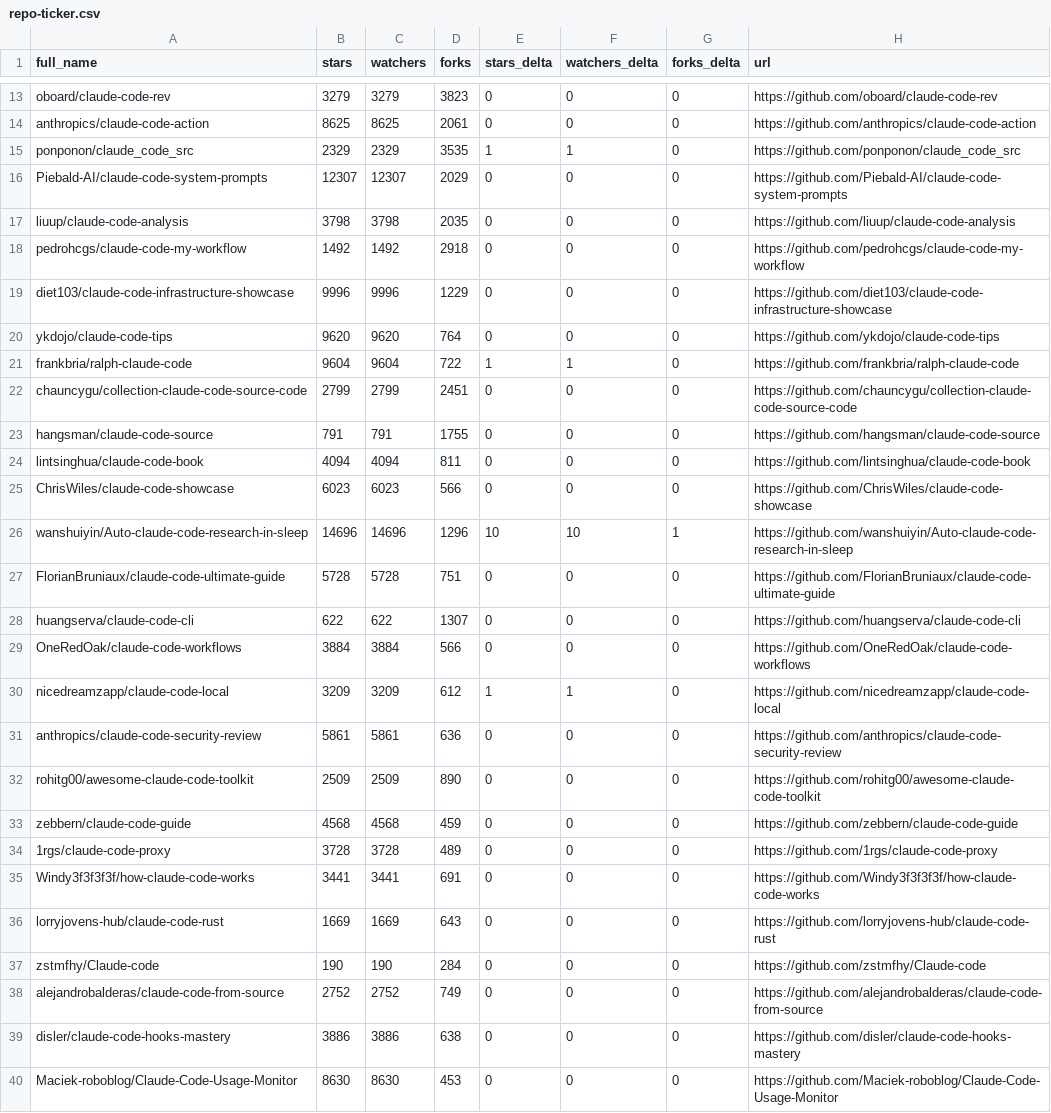
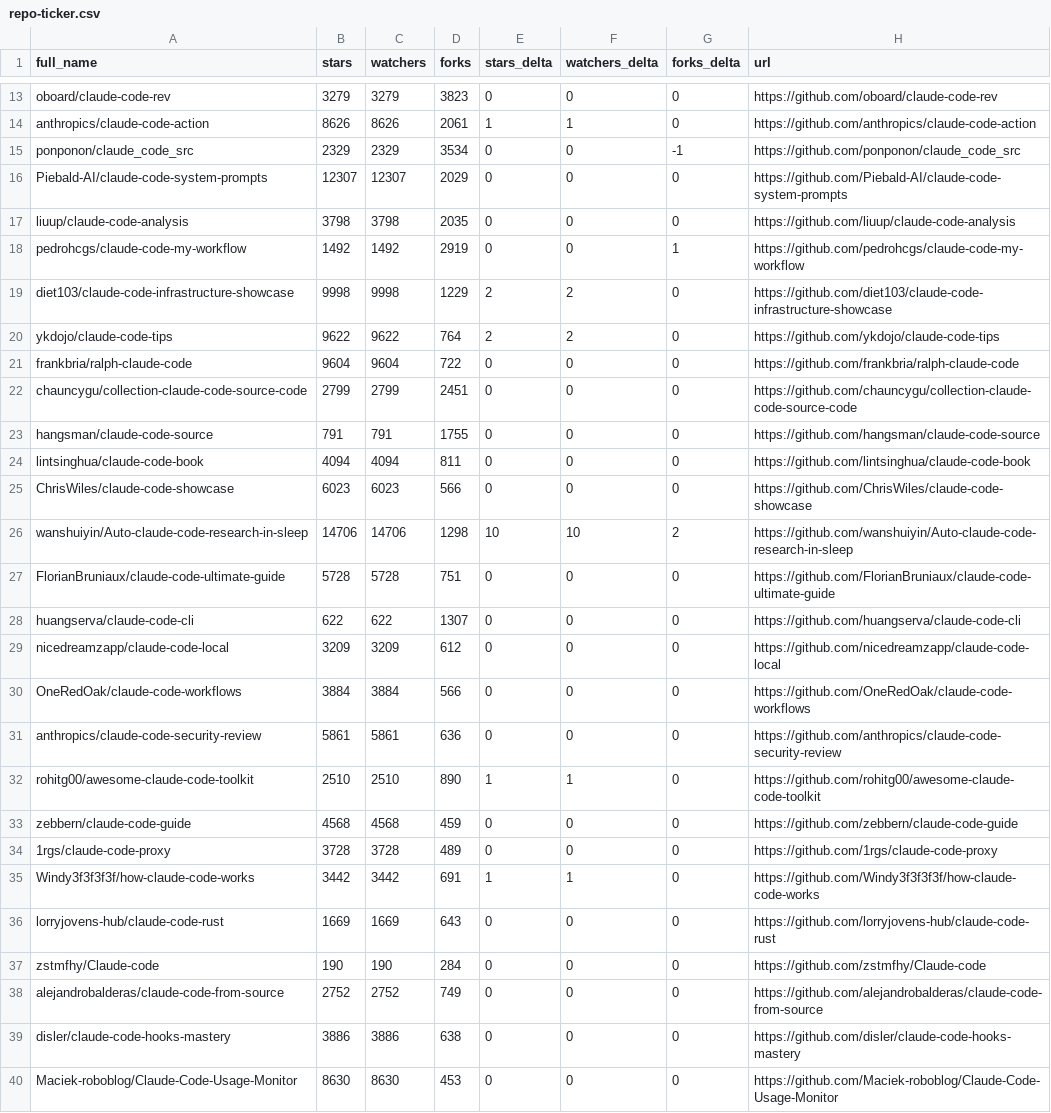
Before and after one commit to fucheng-guo-sun/awesome-claude-code, a CSV file: data/repo-ticker.csv, drawn as a sheet; only a part is shown, gaps mark what is left out; removed rows and columns are numbered as before the commit, all else as after; the diff covers the shown part only; the diff names each change by its address in the sheet, - before the commit and + after, or states it on an @@ line.

```diff
--- a/data/repo-ticker.csv
+++ b/data/repo-ticker.csv
-B14 (stars): 8625
+B14 (stars): 8626
-C14 (watchers): 8625
+C14 (watchers): 8626
-E14 (stars_delta): 0
+E14 (stars_delta): 1
-F14 (watchers_delta): 0
+F14 (watchers_delta): 1
-D15 (forks): 3535
+D15 (forks): 3534
-E15 (stars_delta): 1
+E15 (stars_delta): 0
-F15 (watchers_delta): 1
+F15 (watchers_delta): 0
-G15 (forks_delta): 0
+G15 (forks_delta): -1
-D18 (forks): 2918
+D18 (forks): 2919
-G18 (forks_delta): 0
+G18 (forks_delta): 1
-B19 (stars): 9996
+B19 (stars): 9998
-C19 (watchers): 9996
+C19 (watchers): 9998
-E19:E20 (stars_delta): 0
+E19:E20 (stars_delta): 2
-F19:F20 (watchers_delta): 0
+F19:F20 (watchers_delta): 2
-B20 (stars): 9620
+B20 (stars): 9622
-C20 (watchers): 9620
+C20 (watchers): 9622
-E21 (stars_delta): 1
+E21 (stars_delta): 0
-F21 (watchers_delta): 1
+F21 (watchers_delta): 0
-B26 (stars): 14696
+B26 (stars): 14706
-C26 (watchers): 14696
+C26 (watchers): 14706
-D26 (forks): 1296
+D26 (forks): 1298
-G26 (forks_delta): 1
+G26 (forks_delta): 2
+row 29: nicedreamzapp/claude-code-local | 3209 | 3209 | 612 | 0 | 0 | 0 | https://github.com/nicedreamzapp/claude-code-local
-row 30: nicedreamzapp/claude-code-local | 3209 | 3209 | 612 | 1 | 1 | 0 | https://github.com/nicedreamzapp/claude-code-local
-B32 (stars): 2509
+B32 (stars): 2510
-C32 (watchers): 2509
+C32 (watchers): 2510
-E32 (stars_delta): 0
+E32 (stars_delta): 1
-F32 (watchers_delta): 0
+F32 (watchers_delta): 1
-B35 (stars): 3441
+B35 (stars): 3442
-C35 (watchers): 3441
+C35 (watchers): 3442
-E35 (stars_delta): 0
+E35 (stars_delta): 1
-F35 (watchers_delta): 0
+F35 (watchers_delta): 1
```
Also changed, not shown: 1 added row, 1 removed row, 2 moved rows and 95 edited cells elsewhere in this file, 2 other files.
